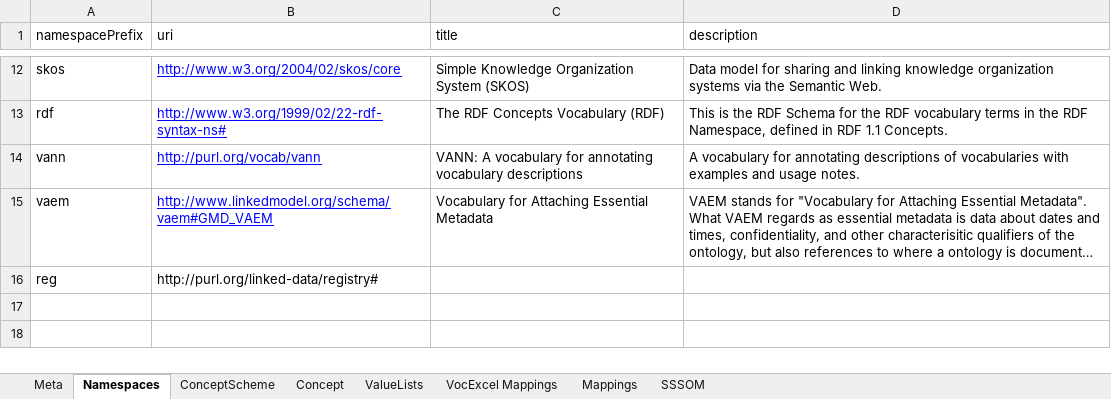
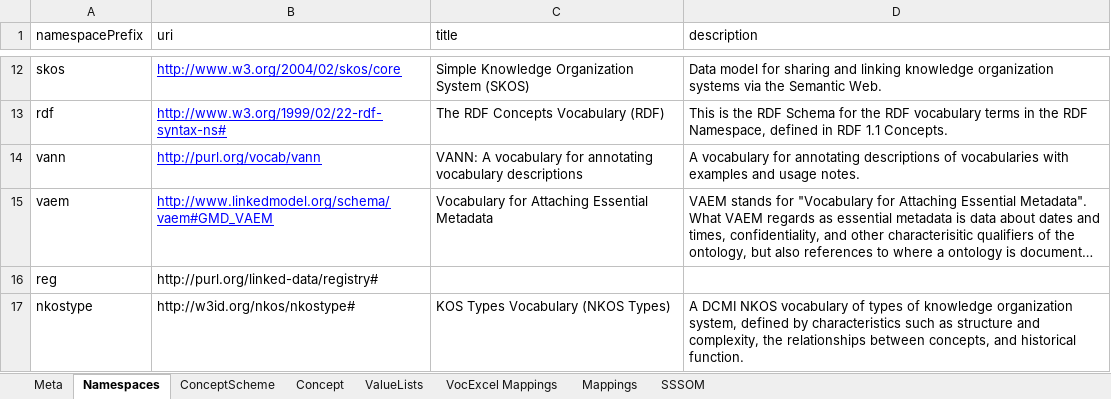
Before and after one commit to ben-norton/vocab-processor, an Excel workbook: sources/templates/VocabularyAnnotations.xlsx, sheet Namespaces, drawn as a sheet; only a part is shown, gaps mark what is left out; long unchanged cells end in …; values as stored, in another font and other column widths than the file's, no borders; the diff names each change by its address in the sheet, - before the commit and + after, or states it on an @@ line.

```diff
--- a/sources/templates/VocabularyAnnotations.xlsx (sheet Namespaces)
+++ b/sources/templates/VocabularyAnnotations.xlsx (sheet Namespaces)
+row 17: nkostype | http://w3id.org/nkos/nkostype# | KOS Types Vocabulary (NKOS Types) | A DCMI NKOS vocabulary of types of knowledge organization system, defined by characteristics such as structure and complexity, the relationships between concepts, and historical function.
```
Also changed, not shown: sources/templates/BaseTemplate.xlsx, sources/xlsx/AggregateForm.xlsx, 50 other files.
